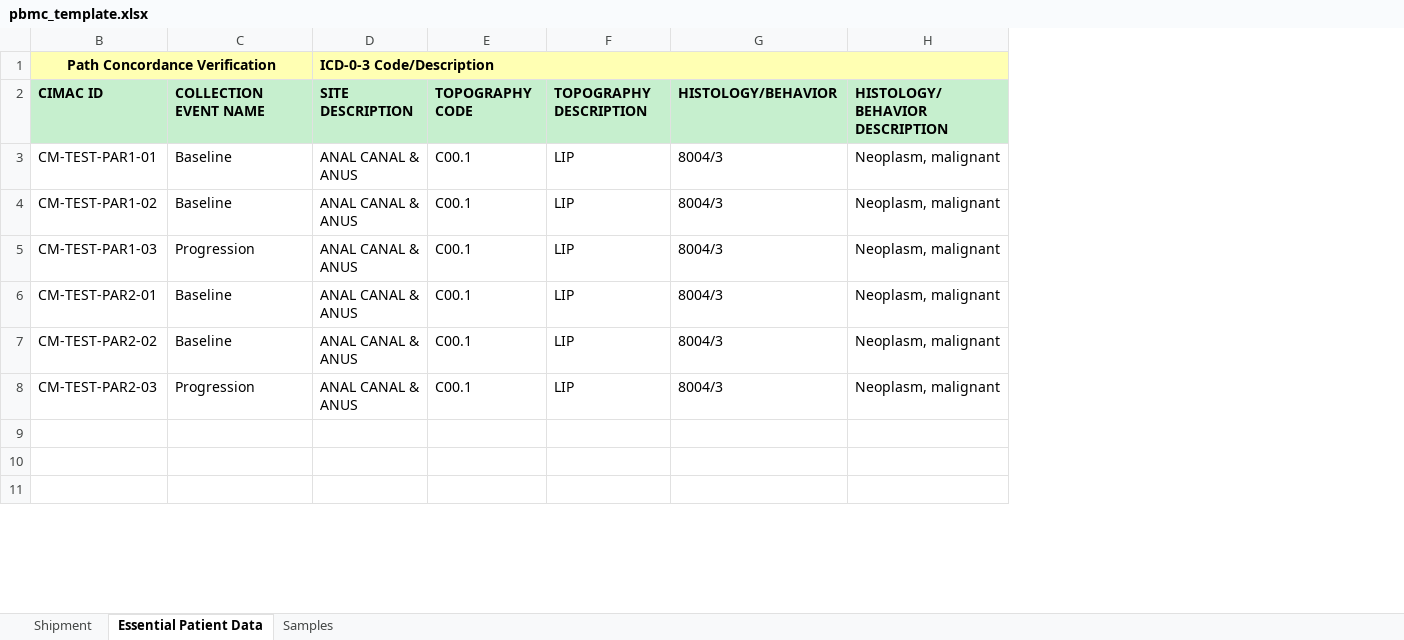
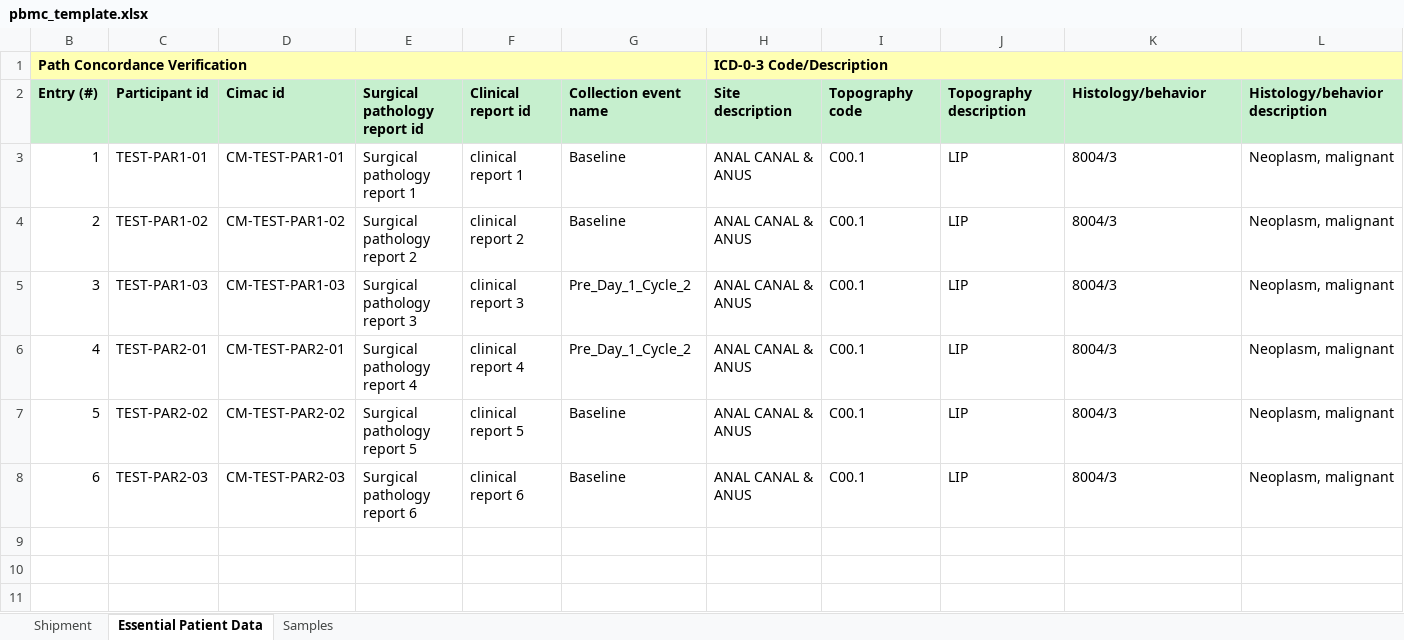
Before and after one commit to CIMAC-CIDC/cidc-schemas, an Excel workbook: template_examples/pbmc_template.xlsx, sheet Essential Patient Data, drawn as a sheet; only a part is shown; values as stored, in another font and other column widths than the file's, no borders; removed rows and columns are numbered as before the commit, all else as after; rows hold the shown columns only; the diff names each change by its address in the sheet, - before the commit and + after, or states it on an @@ line.

```diff
--- a/template_examples/pbmc_template.xlsx (sheet Essential Patient Data)
+++ b/template_examples/pbmc_template.xlsx (sheet Essential Patient Data)
+column B (Path Concordance Verification), rows 3-8: 1 | 2 | 3 | 4 | 5 | 6
+column C, rows 3-8: TEST-PAR1-01 | TEST-PAR1-02 | TEST-PAR1-03 | TEST-PAR2-01 | TEST-PAR2-02 | TEST-PAR2-03
+column E, rows 3-8: Surgical pathology report 1 | Surgical pathology report 2 | Surgical pathology report 3 | Surgical pathology report 4 | Surgical pathology report 5 | Surgical pathology report 6
+column F, rows 3-8: clinical report 1 | clinical report 2 | clinical report 3 | clinical report 4 | clinical report 5 | clinical report 6
-D1: Path Concordance Verification
+D1: (empty)
-B1:C1 merged
-row 2: CIMAC ID | COLLECTION EVENT NAME | SITE DESCRIPTION | TOPOGRAPHY CODE | TOPOGRAPHY DESCRIPTION | HISTOLOGY/BEHAVIOR | HISTOLOGY/BEHAVIOR DESCRIPTION
+row 2: Entry (#) | Participant id | Cimac id | Surgical pathology report id | Clinical report id | Collection event name | Site description | Topography code | Topography description | Histology/behavior | Histology/behavior description
-G5: Progression
+G5: Pre_Day_1_Cycle_2
-G6: Baseline
+G6: Pre_Day_1_Cycle_2
-G8: Progression
+G8: Baseline
```
Also changed, not shown: sheet Samples, sheet Shipment, 4 other files.
